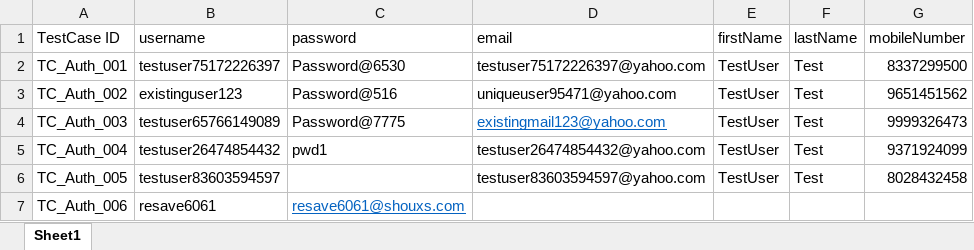
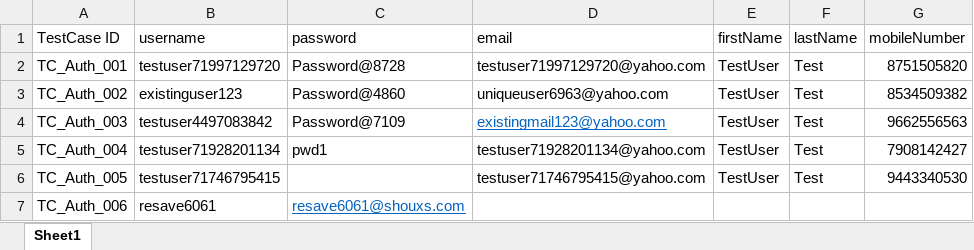
Before and after one commit to ksvijayan06/E2EAPITesting, an Excel workbook: src/main/resources/datasource.xlsx, sheet Sheet1, drawn as a sheet; values as stored, in another font and other column widths than the file's, no borders; the diff names each change by its address in the sheet, - before the commit and + after, or states it on an @@ line.

Commit message:
update datasource excel

```diff
--- a/src/main/resources/datasource.xlsx (sheet Sheet1)
+++ b/src/main/resources/datasource.xlsx (sheet Sheet1)
-B2 (username): testuser75172226397
+B2 (username): testuser71997129720
-C2 (password): Password@6530
+C2 (password): Password@8728
-D2 (email): testuser75172226397@yahoo.com
+D2 (email): testuser71997129720@yahoo.com
-G2 (mobileNumber): 8337299500
+G2 (mobileNumber): 8751505820
-C3 (password): Password@516
+C3 (password): Password@4860
-D3 (email): uniqueuser95471@yahoo.com
+D3 (email): uniqueuser6963@yahoo.com
-G3 (mobileNumber): 9651451562
+G3 (mobileNumber): 8534509382
-B4 (username): testuser65766149089
+B4 (username): testuser4497083842
-C4 (password): Password@7775
+C4 (password): Password@7109
-G4 (mobileNumber): 9999326473
+G4 (mobileNumber): 9662556563
-B5 (username): testuser26474854432
+B5 (username): testuser71928201134
-D5 (email): testuser26474854432@yahoo.com
+D5 (email): testuser71928201134@yahoo.com
-G5 (mobileNumber): 9371924099
+G5 (mobileNumber): 7908142427
-B6 (username): testuser83603594597
+B6 (username): testuser71746795415
-D6 (email): testuser83603594597@yahoo.com
+D6 (email): testuser71746795415@yahoo.com
-G6 (mobileNumber): 8028432458
+G6 (mobileNumber): 9443340530
```
